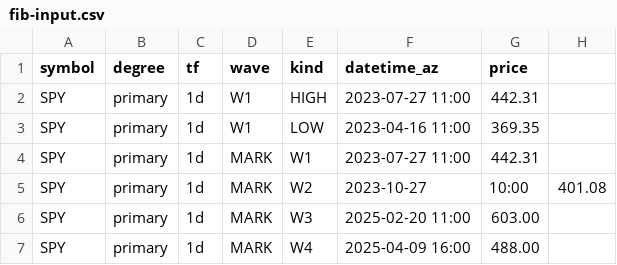
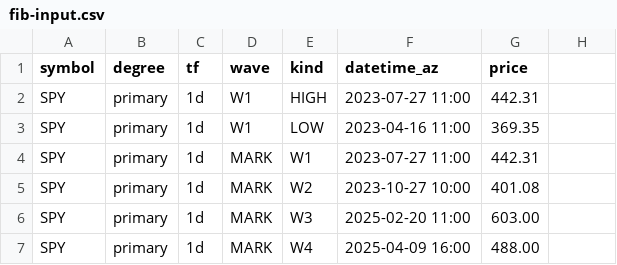
Before and after one commit to bfrye1973/frye-market-backend, a CSV file: services/core/data/fib-input.csv, drawn as a sheet; only a part is shown.

Commit message:
Update fib-input.csv

```diff
--- a/services/core/data/fib-input.csv
+++ b/services/core/data/fib-input.csv
@@ -4,3 +4,3 @@ SPY,primary,1d,W1,LOW,2023-04-16 11:00,369.35
 SPY,primary,1d,MARK,W1,2023-07-27 11:00,442.31
-SPY,primary,1d,MARK,W2,2023-10-27,10:00,401.08
+SPY,primary,1d,MARK,W2,2023-10-27 10:00,401.08
 SPY,primary,1d,MARK,W3,2025-02-20 11:00,603.00
```
